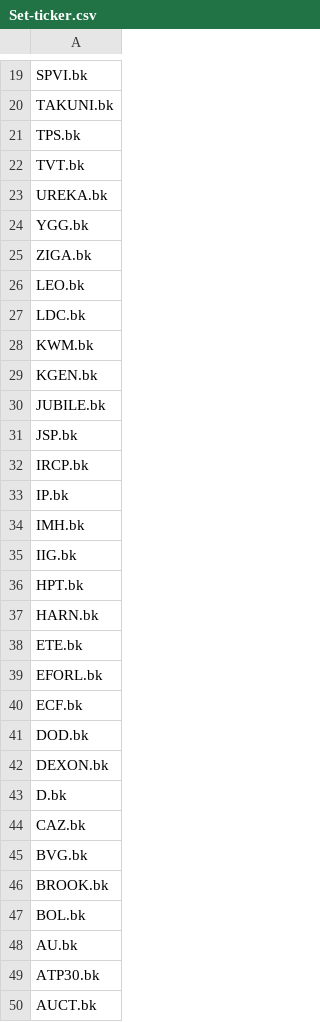
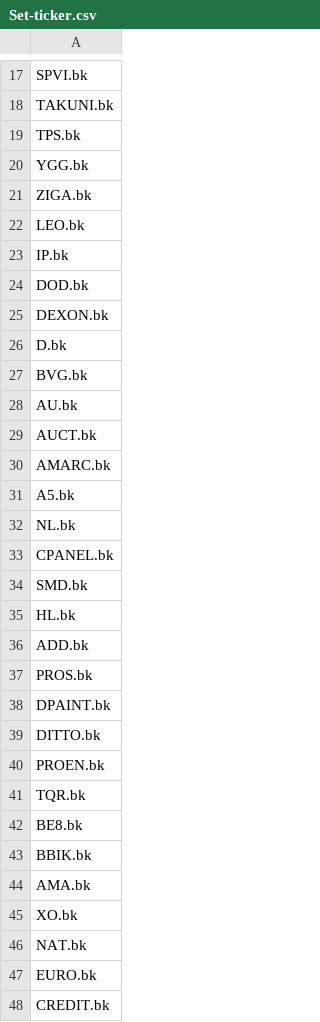
Before and after one commit to TraderFrined/SET-ticker, a CSV file: Set-ticker.csv, drawn as a sheet; only a part is shown, gaps mark what is left out; the shorter side is filled out with more unchanged rows; the diff covers the shown part only; the diff names each change by its address in the sheet, - before the commit and + after, or states it on an @@ line.

Commit message:
Update Set-ticker.csv

```diff
--- a/Set-ticker.csv
+++ b/Set-ticker.csv
-row 22: TVT.bk
-row 23: UREKA.bk
-row 27: LDC.bk
-row 28: KWM.bk
-row 29: KGEN.bk
-row 30: JUBILE.bk
-row 31: JSP.bk
-row 32: IRCP.bk
-row 34: IMH.bk
-row 35: IIG.bk
-row 36: HPT.bk
-row 37: HARN.bk
-row 38: ETE.bk
-row 39: EFORL.bk
-row 40: ECF.bk
-row 44: CAZ.bk
-row 46: BROOK.bk
-row 47: BOL.bk
-row 49: ATP30.bk
```
Also changed, not shown: 43 removed rows elsewhere in this file.
